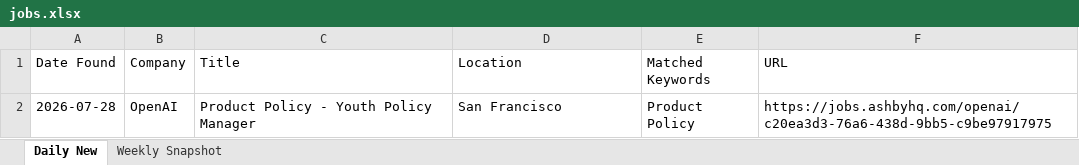
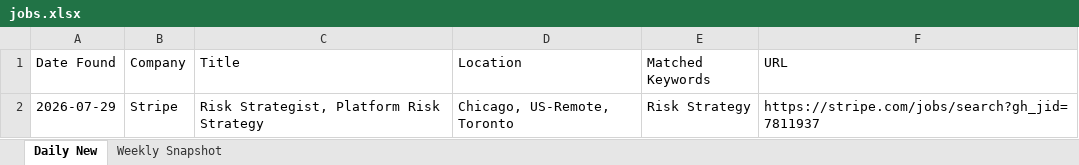
Before and after one commit to Aaradhyaa717/JobAgent, an Excel workbook: data/jobs.xlsx, sheet Daily New, drawn as a sheet; values as stored, in another font and other column widths than the file's, no borders; removed rows and columns are numbered as before the commit, all else as after; the diff names each change by its address in the sheet, - before the commit and + after, or states it on an @@ line.

```diff
--- a/data/jobs.xlsx (sheet Daily New)
+++ b/data/jobs.xlsx (sheet Daily New)
-row 2: 2026-07-28 | OpenAI | Product Policy - Youth Policy Manager | San Francisco | Product Policy | https://jobs.ashbyhq.com/openai/c20ea3d3-76a6-438d-9bb5-c9be97917975
+row 2: 2026-07-29 | Stripe | Risk Strategist, Platform Risk Strategy | Chicago, US-Remote, Toronto | Risk Strategy | https://stripe.com/jobs/search?gh_jid=7811937
```
Also changed, not shown: 1 other file.
